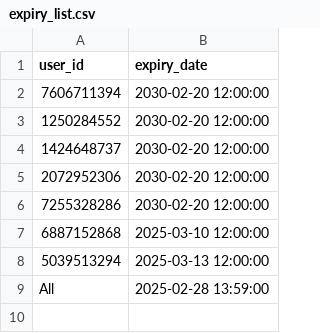
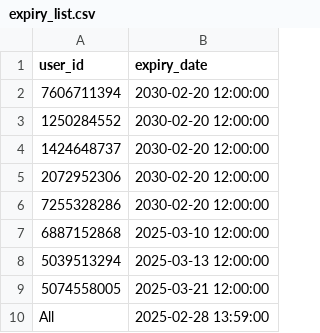
Before and after one commit to nikzffx/NIKZ, a CSV file: expiry_list.csv, drawn as a sheet.

Commit message:
Update expiry_list.csv

```diff
--- a/expiry_list.csv
+++ b/expiry_list.csv
@@ -8,2 +8,3 @@ user_id,expiry_date
 5039513294,2025-03-13 12:00:00
+5074558005,2025-03-21 12:00:00
 All,2025-02-28 13:59:00
```
